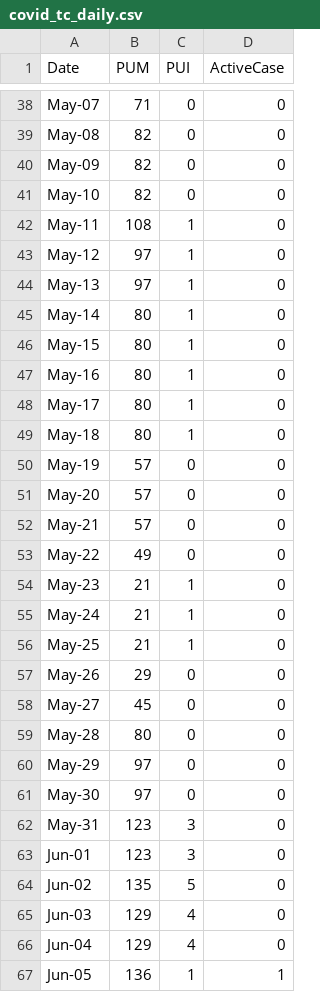
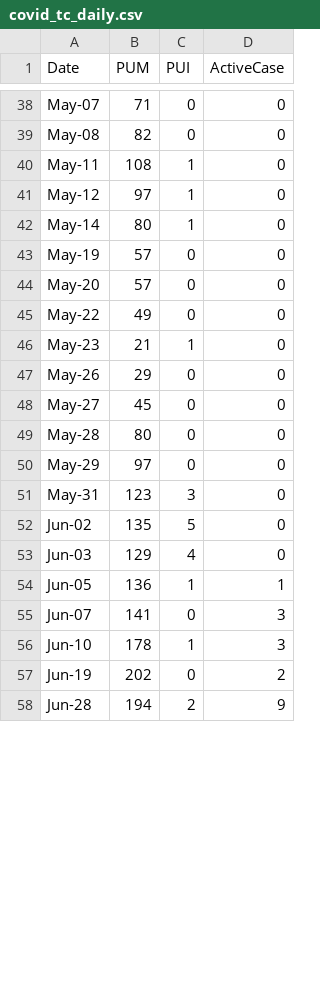
Before and after one commit to djmacao/Covid-19, a CSV file: Covid_Tagum_Data/covid_tc_daily.csv, drawn as a sheet; only a part is shown, gaps mark what is left out; the shorter side is filled out with more unchanged rows; removed rows and columns are numbered as before the commit, all else as after; the diff covers the shown part only; the diff names each change by its address in the sheet, - before the commit and + after, or states it on an @@ line.

Commit message:
tagum updates as of 2020Jul07

```diff
--- a/Covid_Tagum_Data/covid_tc_daily.csv
+++ b/Covid_Tagum_Data/covid_tc_daily.csv
-row 40: May-09 | 82 | 0 | 0
-row 41: May-10 | 82 | 0 | 0
-row 44: May-13 | 97 | 1 | 0
-row 46: May-15 | 80 | 1 | 0
-row 47: May-16 | 80 | 1 | 0
-row 48: May-17 | 80 | 1 | 0
-row 49: May-18 | 80 | 1 | 0
-row 52: May-21 | 57 | 0 | 0
-row 55: May-24 | 21 | 1 | 0
-row 56: May-25 | 21 | 1 | 0
-row 61: May-30 | 97 | 0 | 0
-row 63: Jun-01 | 123 | 3 | 0
-row 66: Jun-04 | 129 | 4 | 0
```
Also changed, not shown: 1 added row and 19 removed rows elsewhere in this file, Covid_Tagum_Data/covid_tc.csv, 1 other file.
